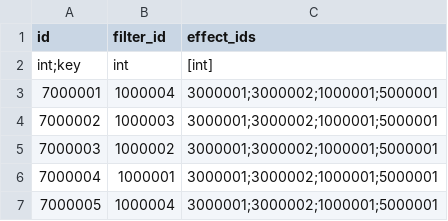
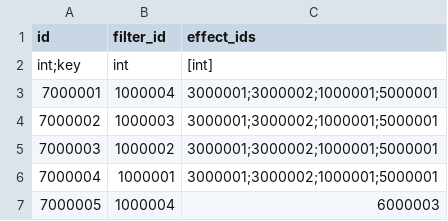
Before and after one commit to xiaol-luo/Utopia, a CSV file: Data/Config/auto-csv/AutoCsvConfig/effect/CsvEffectSearcherConfig.csv, drawn as a sheet.

```diff
--- a/Data/Config/auto-csv/AutoCsvConfig/effect/CsvEffectSearcherConfig.csv
+++ b/Data/Config/auto-csv/AutoCsvConfig/effect/CsvEffectSearcherConfig.csv
@@ -6,2 +6,2 @@ int;key,int,[int]
 7000004,1000001,3000001;3000002;1000001;5000001
-7000005,1000004,3000001;3000002;1000001;5000001
+7000005,1000004,6000003
```
Also changed, not shown: Data/Config/auto-csv/AutoCsvConfig/effect/CsvEffectFilterConfig.csv, Data/Config/auto-csv/AutoCsvConfig/skill/CsvSkillConfig.csv, 32 other files.
